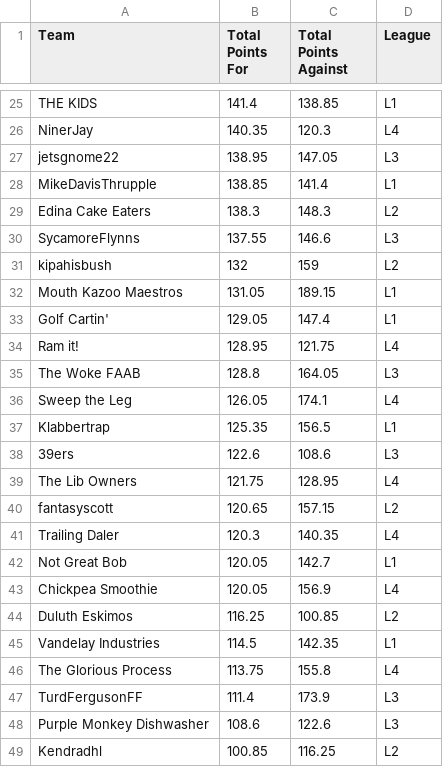
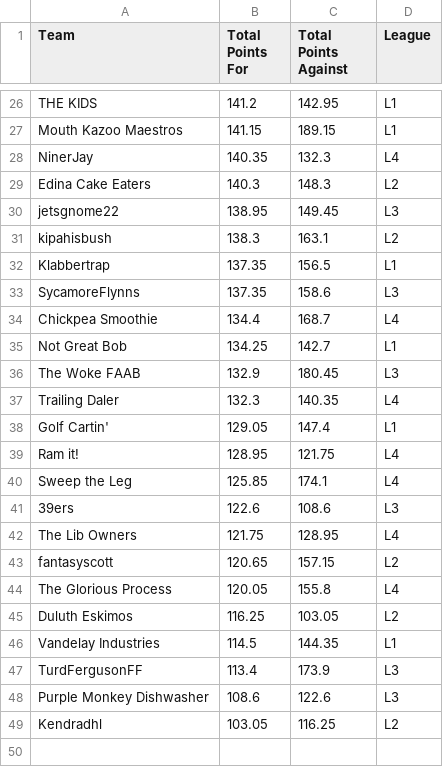
Before and after one commit to matthewdwood82/LTS-Bowl-2025, a CSV file: dat/df_total_points.csv, drawn as a sheet; only a part is shown, gaps mark what is left out; removed rows and columns are numbered as before the commit, all else as after; the diff covers the shown part only; the diff names each change by its address in the sheet, - before the commit and + after, or states it on an @@ line.

```diff
--- a/dat/df_total_points.csv
+++ b/dat/df_total_points.csv
-B26 (Total Points For): 141.4
+B26 (Total Points For): 141.2
-C26 (Total Points Against): 138.85
+C26 (Total Points Against): 142.95
+row 27: Mouth Kazoo Maestros | 141.15 | 189.15 | L1
-C28 (Total Points Against): 120.3
+C28 (Total Points Against): 132.3
+row 29: Edina Cake Eaters | 140.3 | 148.3 | L2
-C30 (Total Points Against): 147.05
+C30 (Total Points Against): 149.45
-row 28: MikeDavisThrupple | 138.85 | 141.4 | L1
-A31 (Team): Edina Cake Eaters
+A31 (Team): kipahisbush
-C31 (Total Points Against): 148.3
+C31 (Total Points Against): 163.1
+row 32: Klabbertrap | 137.35 | 156.5 | L1
-B33 (Total Points For): 137.55
+B33 (Total Points For): 137.35
-C33 (Total Points Against): 146.6
+C33 (Total Points Against): 158.6
-row 31: kipahisbush | 132 | 159 | L2
-row 32: Mouth Kazoo Maestros | 131.05 | 189.15 | L1
+row 34: Chickpea Smoothie | 134.4 | 168.7 | L4
+row 35: Not Great Bob | 134.25 | 142.7 | L1
+row 36: The Woke FAAB | 132.9 | 180.45 | L3
+row 37: Trailing Daler | 132.3 | 140.35 | L4
-row 35: The Woke FAAB | 128.8 | 164.05 | L3
-B40 (Total Points For): 126.05
+B40 (Total Points For): 125.85
-row 37: Klabbertrap | 125.35 | 156.5 | L1
-row 41: Trailing Daler | 120.3 | 140.35 | L4
-row 42: Not Great Bob | 120.05 | 142.7 | L1
-A44 (Team): Chickpea Smoothie
+A44 (Team): The Glorious Process
-C44 (Total Points Against): 156.9
+C44 (Total Points Against): 155.8
-C45 (Total Points Against): 100.85
+C45 (Total Points Against): 103.05
-C46 (Total Points Against): 142.35
+C46 (Total Points Against): 144.35
-row 46: The Glorious Process | 113.75 | 155.8 | L4
-B47 (Total Points For): 111.4
+B47 (Total Points For): 113.4
-B49 (Total Points For): 100.85
+B49 (Total Points For): 103.05
```
Also changed, not shown: 10 added rows, 9 removed rows and 12 edited cells elsewhere in this file, dat/df_eliminated.csv, dat/df_scores.csv, 3 other files.
